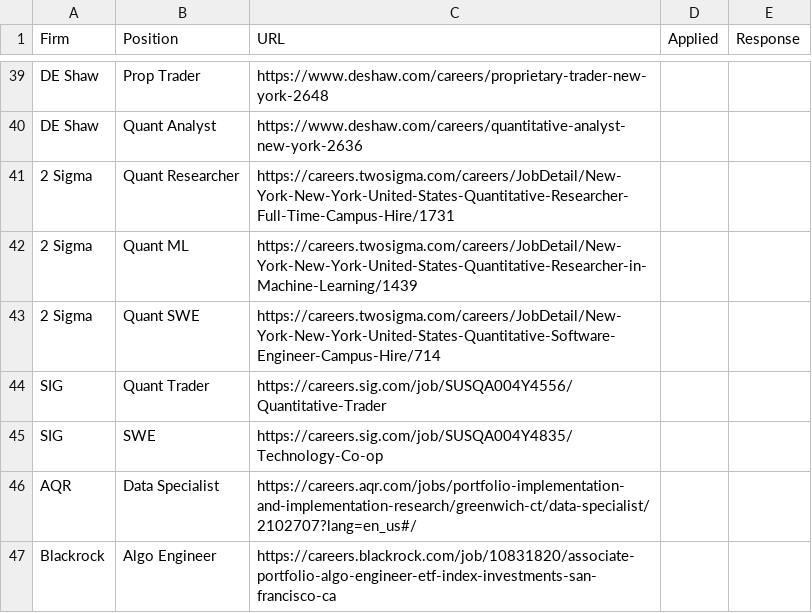
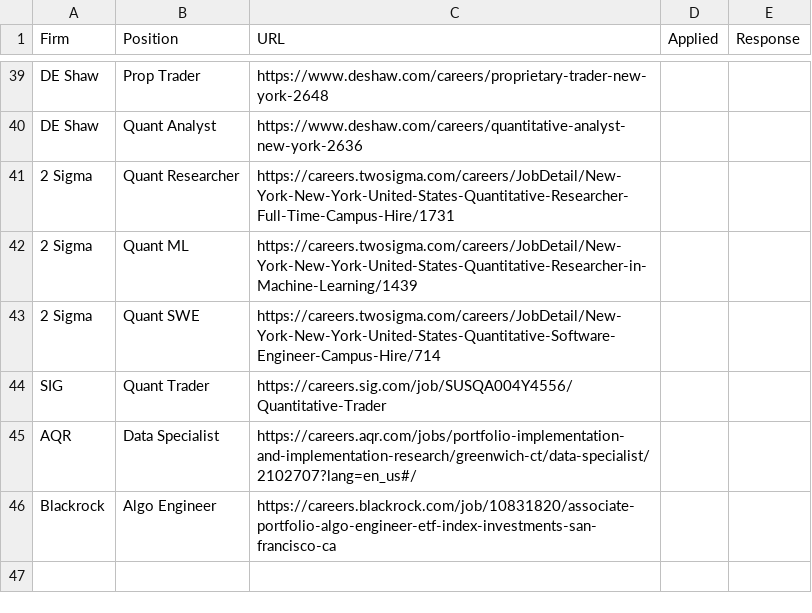
Before and after one commit to RUFizzBuzz/FizzBuzz2020, a CSV file: Jobs/Fulltime/Quant.csv, drawn as a sheet; only a part is shown, gaps mark what is left out.

```diff
--- a/Jobs/Fulltime/Quant.csv
+++ b/Jobs/Fulltime/Quant.csv
@@ -44,3 +44,2 @@ DE Shaw,Quant Analyst,https://www.deshaw.com/careers/quantitative-analyst-new-yo
 SIG,Quant Trader,https://careers.sig.com/job/SUSQA004Y4556/Quantitative-Trader,,
-SIG,SWE,https://careers.sig.com/job/SUSQA004Y4835/Technology-Co-op,,
 AQR,Data Specialist,https://careers.aqr.com/jobs/portfolio-implementation-and-implementation-research/greenwich-ct/data-specialist/2102707?lang=en_us#/,,
```
Also changed, not shown: Jobs/Fulltime/SoftwareEngineering.csv, 3 other files.
